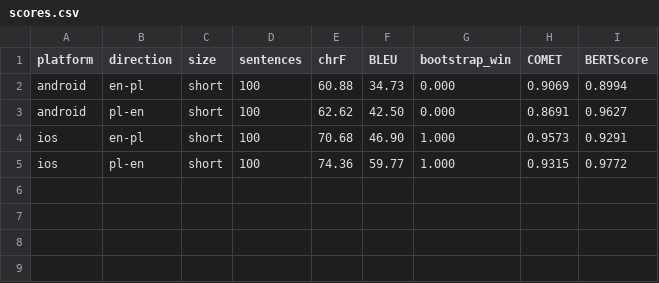
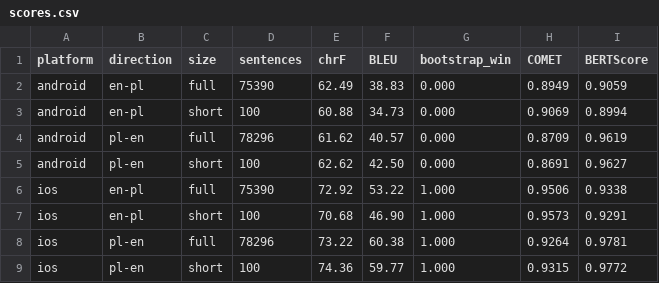
Before and after one commit to karkakol/TranslatorData, a CSV file: evaluation/scores.csv, drawn as a sheet; the diff names each change by its address in the sheet, - before the commit and + after, or states it on an @@ line.

```diff
--- a/evaluation/scores.csv
+++ b/evaluation/scores.csv
+row 2: android | en-pl | full | 75390 | 62.49 | 38.83 | 0.000 | 0.8949 | 0.9059
+row 4: android | pl-en | full | 78296 | 61.62 | 40.57 | 0.000 | 0.8709 | 0.9619
+row 6: ios | en-pl | full | 75390 | 72.92 | 53.22 | 1.000 | 0.9506 | 0.9338
+row 8: ios | pl-en | full | 78296 | 73.22 | 60.38 | 1.000 | 0.9264 | 0.9781
```
Also changed, not shown: 9 other files.
